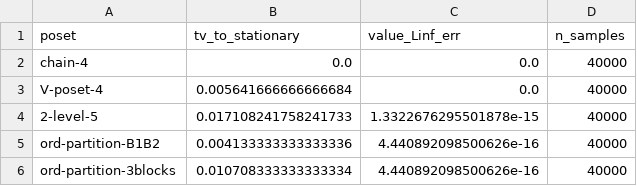
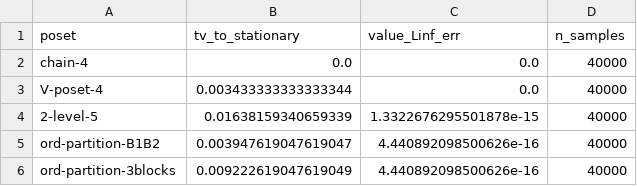
Before and after one commit to MachineLearning-Nerd/icml26-repro-uG4IOdaAGk-priority-aware-shapley, a CSV file: outputs/c3_mcmc.csv, drawn as a sheet.

```diff
--- a/outputs/c3_mcmc.csv
+++ b/outputs/c3_mcmc.csv
@@ -2,5 +2,5 @@ poset,tv_to_stationary,value_Linf_err,n_samples
 chain-4,0.0,0.0,40000
-V-poset-4,0.005641666666666684,0.0,40000
-2-level-5,0.017108241758241733,1.3322676295501878e-15,40000
-ord-partition-B1B2,0.004133333333333336,4.440892098500626e-16,40000
-ord-partition-3blocks,0.010708333333333334,4.440892098500626e-16,40000
+V-poset-4,0.003433333333333344,0.0,40000
+2-level-5,0.01638159340659339,1.3322676295501878e-15,40000
+ord-partition-B1B2,0.003947619047619047,4.440892098500626e-16,40000
+ord-partition-3blocks,0.009222619047619049,4.440892098500626e-16,40000
```
Also changed, not shown: outputs/c1_definition.csv, outputs/c2_reductions_axioms.csv, 18 other files.
